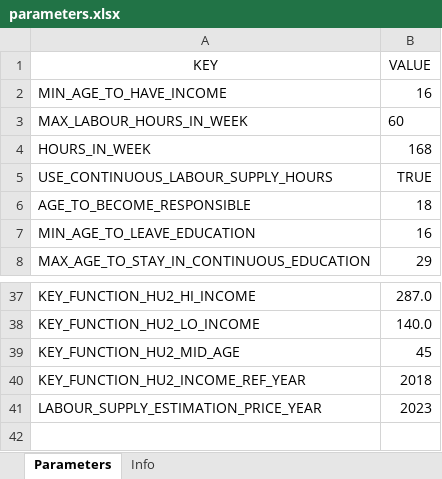
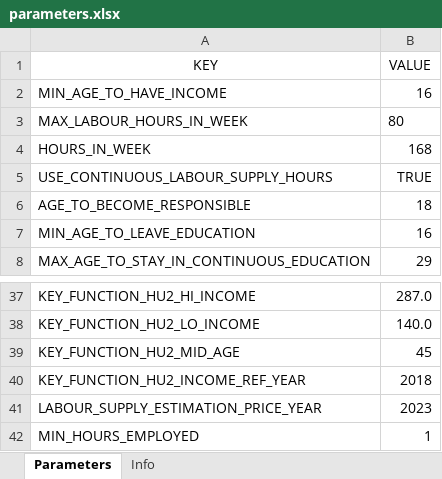
Before and after one commit to Mariia-Var/SimPathsEU, an Excel workbook: input/PL/parameters.xlsx, sheet Parameters, drawn as a sheet; only a part is shown, gaps mark what is left out; values as stored, in another font and other column widths than the file's, no borders; the diff names each change by its address in the sheet, - before the commit and + after, or states it on an @@ line.

```diff
--- a/input/PL/parameters.xlsx (sheet Parameters)
+++ b/input/PL/parameters.xlsx (sheet Parameters)
-B3 (VALUE): 60
+B3 (VALUE): 80
+row 42: MIN_HOURS_EMPLOYED | 1
```
Also changed, not shown: sheet Info, input/ES/parameters.xlsx, 7 other files.
